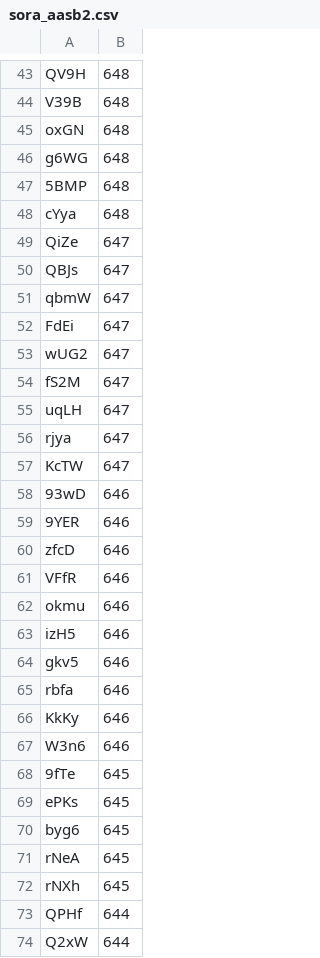
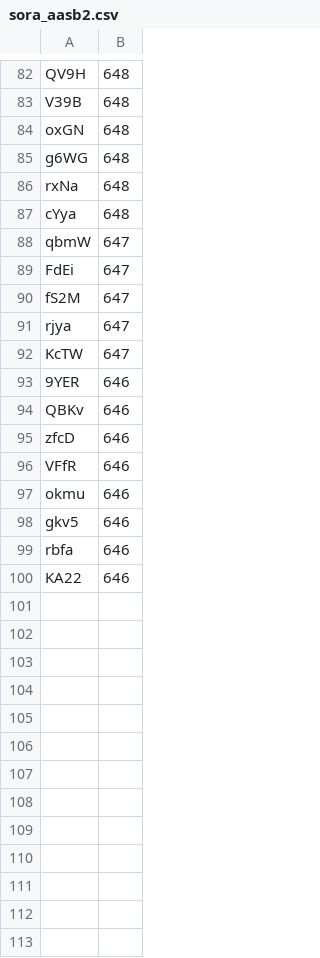
Before and after one commit to volosomniare/ffrk_scripting, a CSV file: roaming_warriors/sora_aasb2.csv, drawn as a sheet; only a part is shown, gaps mark what is left out; the diff covers the shown part only.

```diff
--- a/roaming_warriors/sora_aasb2.csv
+++ b/roaming_warriors/sora_aasb2.csv
@@ -46,15 +85,11 @@ oxGN,648,
 g6WG,648,
-5BMP,648,
+rxNa,648,
 cYya,648,
-QiZe,647,
-QBJs,647,
 qbmW,647,
 FdEi,647,
-wUG2,647,
 fS2M,647,
-uqLH,647,
 rjya,647,
 KcTW,647,
-93wD,646,
 9YER,646,
+QBKv,646,
 zfcD,646,
@@ -62,13 +97,4 @@ VFfR,646,
 okmu,646,
-izH5,646,
 gkv5,646,
 rbfa,646,
-KkKy,646,
-W3n6,646,
-9fTe,645,
-ePKs,645,
-byg6,645,
-rNeA,645,
-rNXh,645,
-QPHf,644,
-Q2xW,644,
+KA22,646,
```
Also changed, not shown: 44 added rows, 31 removed rows and 6 edited cells elsewhere in this file, roaming_warriors/sora_aasb1.csv, roaming_warriors/sora_aasb3.csv, 11 other files.
